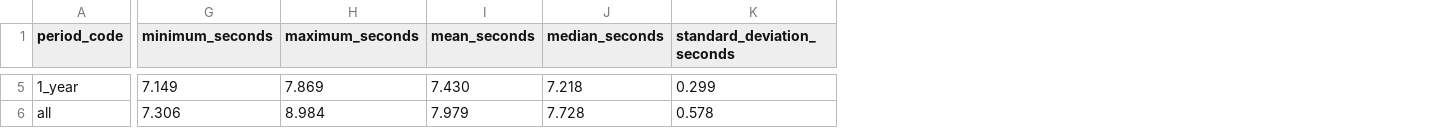
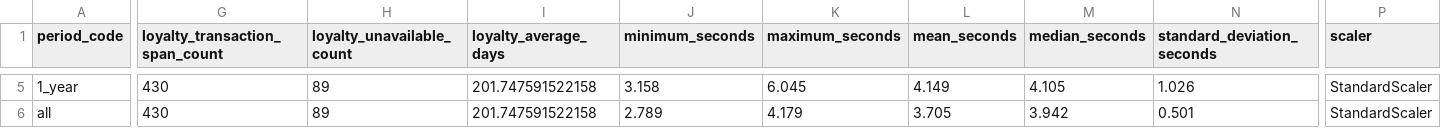
Before and after one commit to AlAfif19/segmentasi__pelanggan, a CSV file: docs/research/benchmark-segmentasi-summary.csv, drawn as a sheet; only a part is shown, gaps mark what is left out; addresses are those after the commit; the diff covers the shown part only; the diff names each change by its address in the sheet, - before the commit and + after, or states it on an @@ line.

```diff
--- a/docs/research/benchmark-segmentasi-summary.csv
+++ b/docs/research/benchmark-segmentasi-summary.csv
+column G (loyalty_transaction_span_count), rows 5-6: 430 | 430
+column H (loyalty_unavailable_count), rows 5-6: 89 | 89
+column I (loyalty_average_days), rows 5-6: 201.747591522158 | 201.747591522158
+column P (scaler), rows 5-6: StandardScaler | StandardScaler
-J5 (minimum_seconds): 7.149
+J5 (minimum_seconds): 3.158
-K5 (maximum_seconds): 7.869
+K5 (maximum_seconds): 6.045
-L5 (mean_seconds): 7.430
+L5 (mean_seconds): 4.149
-M5 (median_seconds): 7.218
+M5 (median_seconds): 4.105
-N5 (standard_deviation_seconds): 0.299
+N5 (standard_deviation_seconds): 1.026
-J6 (minimum_seconds): 7.306
+J6 (minimum_seconds): 2.789
-K6 (maximum_seconds): 8.984
+K6 (maximum_seconds): 4.179
-L6 (mean_seconds): 7.979
+L6 (mean_seconds): 3.705
-M6 (median_seconds): 7.728
+M6 (median_seconds): 3.942
-N6 (standard_deviation_seconds): 0.578
+N6 (standard_deviation_seconds): 0.501
```
Also changed, not shown: 34 edited cells elsewhere in this file, docs/research/benchmark-segmentasi.csv, 14 other files.
